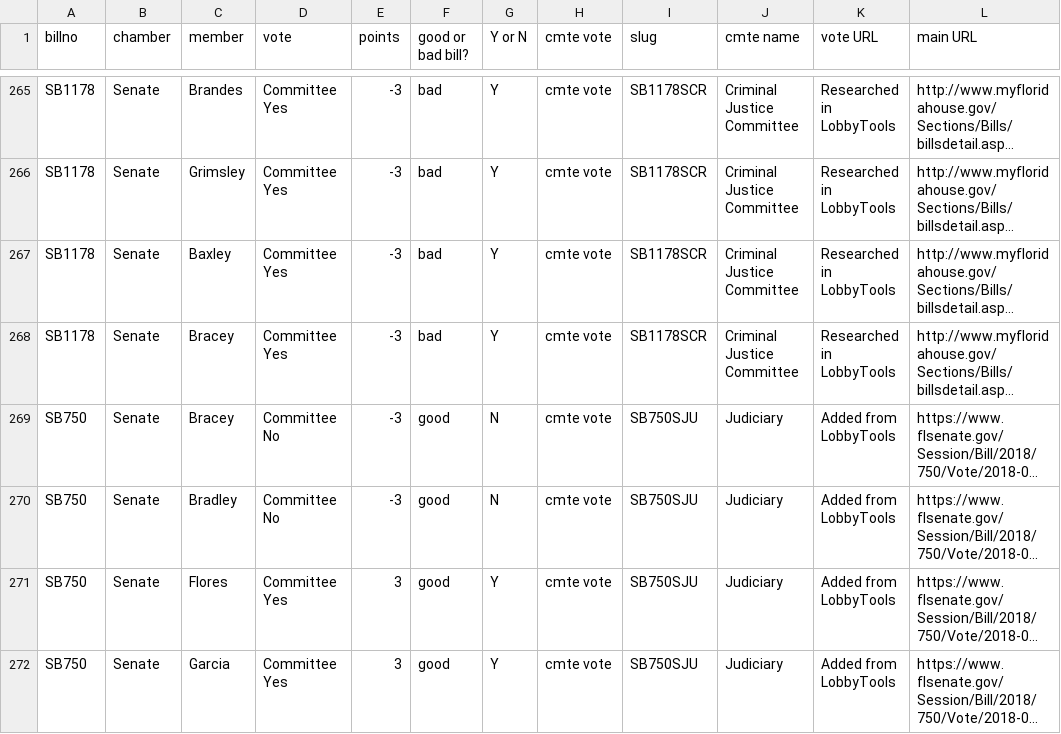
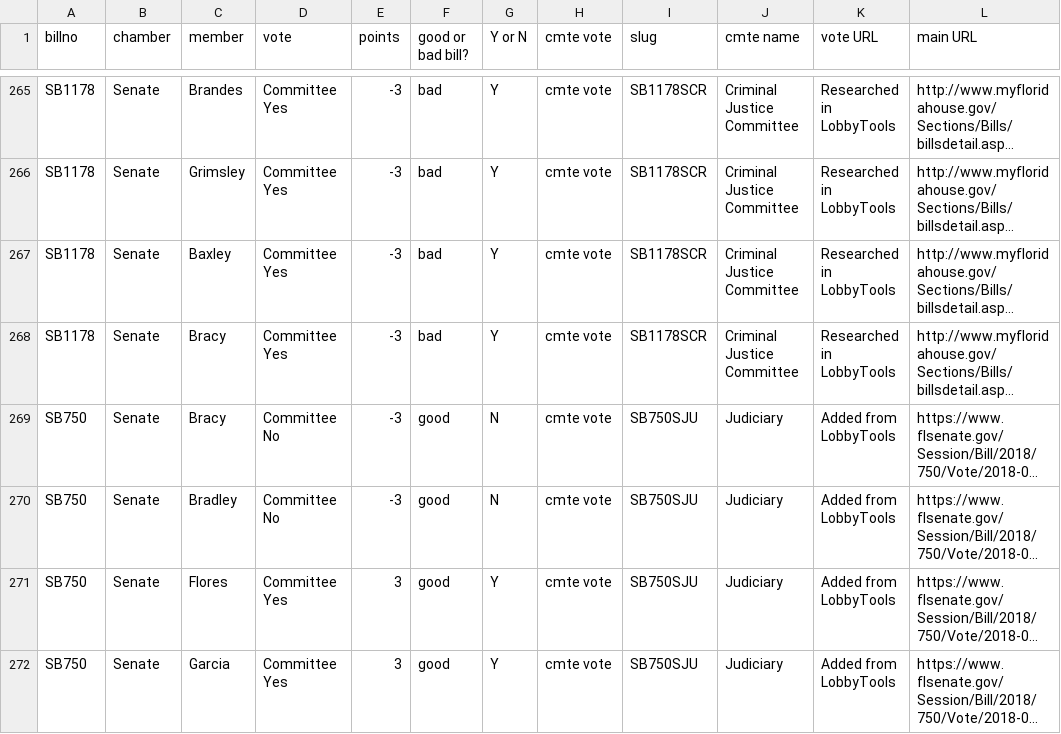
Before and after one commit to PalmBeachPost/SunshineScorecard, a CSV file: extracredits.csv, drawn as a sheet; only a part is shown, gaps mark what is left out; long unchanged cells end in …; the diff names each change by its address in the sheet, - before the commit and + after, or states it on an @@ line.

Commit message:
Senator's last name is Bracy, not Bracey

```diff
--- a/extracredits.csv
+++ b/extracredits.csv
-C268:C269 (member): Bracey
+C268:C269 (member): Bracy
```
